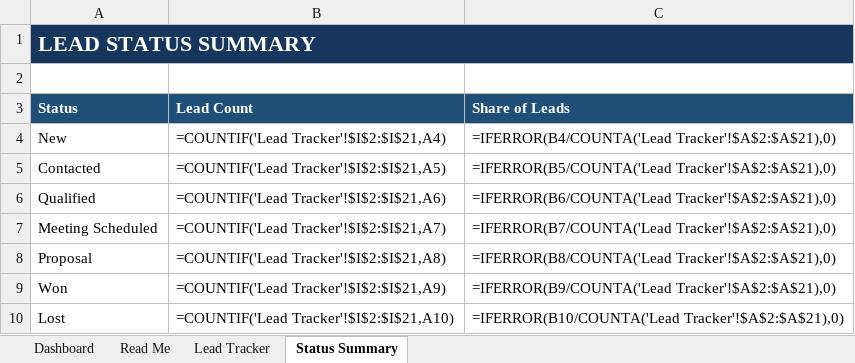
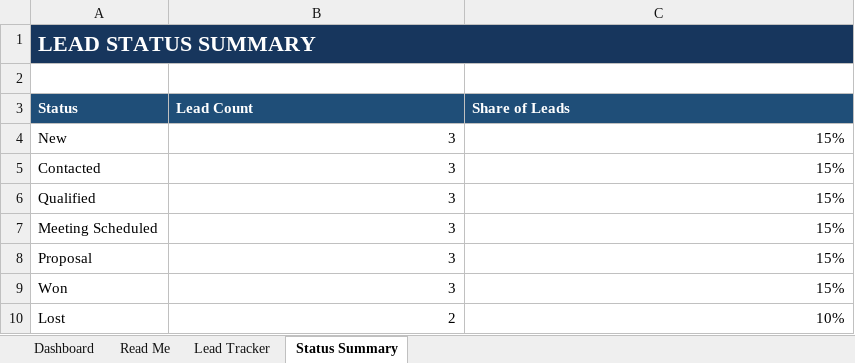
Before and after one commit to rezinak2003-afk/sales-pipeline-lead-management, an Excel workbook: Sales_Pipeline_Lead_Management.xlsx, sheet Status Summary, drawn as a sheet; values as stored, in another font and other column widths than the file's, no borders; formulas without a stored value are shown as written; charts and pictures not drawn; the diff names each change by its address in the sheet, - before the commit and + after, or states it on an @@ line.

Commit message:
Update sales pipeline project

```diff
--- a/Sales_Pipeline_Lead_Management.xlsx (sheet Status Summary)
+++ b/Sales_Pipeline_Lead_Management.xlsx (sheet Status Summary)
-B4 (Lead Count): =COUNTIF('Lead Tracker'!$I$2:$I$21,A4)
+B4 (Lead Count): 3
-C4 (Share of Leads): =IFERROR(B4/COUNTA('Lead Tracker'!$A$2:$A$21),0)
+C4 (Share of Leads): 15%
-B5 (Lead Count): =COUNTIF('Lead Tracker'!$I$2:$I$21,A5)
+B5 (Lead Count): 3
-C5 (Share of Leads): =IFERROR(B5/COUNTA('Lead Tracker'!$A$2:$A$21),0)
+C5 (Share of Leads): 15%
-B6 (Lead Count): =COUNTIF('Lead Tracker'!$I$2:$I$21,A6)
+B6 (Lead Count): 3
-C6 (Share of Leads): =IFERROR(B6/COUNTA('Lead Tracker'!$A$2:$A$21),0)
+C6 (Share of Leads): 15%
-B7 (Lead Count): =COUNTIF('Lead Tracker'!$I$2:$I$21,A7)
+B7 (Lead Count): 3
-C7 (Share of Leads): =IFERROR(B7/COUNTA('Lead Tracker'!$A$2:$A$21),0)
+C7 (Share of Leads): 15%
-B8 (Lead Count): =COUNTIF('Lead Tracker'!$I$2:$I$21,A8)
+B8 (Lead Count): 3
-C8 (Share of Leads): =IFERROR(B8/COUNTA('Lead Tracker'!$A$2:$A$21),0)
+C8 (Share of Leads): 15%
-B9 (Lead Count): =COUNTIF('Lead Tracker'!$I$2:$I$21,A9)
+B9 (Lead Count): 3
-C9 (Share of Leads): =IFERROR(B9/COUNTA('Lead Tracker'!$A$2:$A$21),0)
+C9 (Share of Leads): 15%
-B10 (Lead Count): =COUNTIF('Lead Tracker'!$I$2:$I$21,A10)
+B10 (Lead Count): 2
-C10 (Share of Leads): =IFERROR(B10/COUNTA('Lead Tracker'!$A$2:$A$21),0)
+C10 (Share of Leads): 10%
```
Also changed, not shown: sheet Dashboard, charts or pictures.
